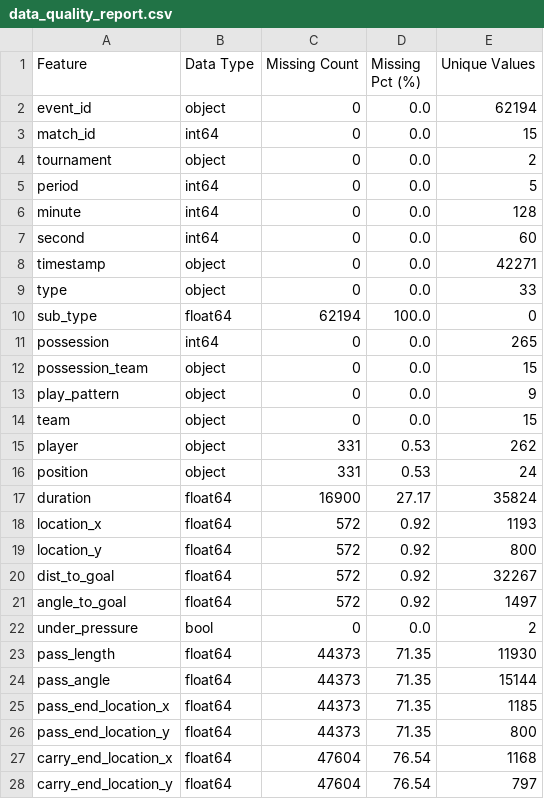
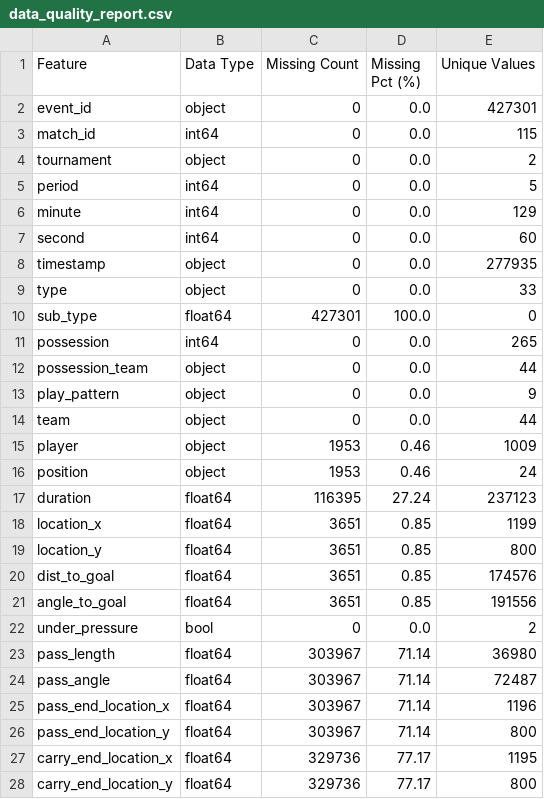
Before and after one commit to you-know-wh0/cse490d-project, a CSV file: data/data_quality_report.csv, drawn as a sheet; only a part is shown; the diff covers the shown part only.

```diff
--- a/data/data_quality_report.csv
+++ b/data/data_quality_report.csv
@@ -1,28 +1,28 @@
 Feature,Data Type,Missing Count,Missing Pct (%),Unique Values
-event_id,object,0,0.0,62194
-match_id,int64,0,0.0,15
+event_id,object,0,0.0,427301
+match_id,int64,0,0.0,115
 tournament,object,0,0.0,2
 period,int64,0,0.0,5
-minute,int64,0,0.0,128
+minute,int64,0,0.0,129
 second,int64,0,0.0,60
-timestamp,object,0,0.0,42271
+timestamp,object,0,0.0,277935
 type,object,0,0.0,33
-sub_type,float64,62194,100.0,0
+sub_type,float64,427301,100.0,0
 possession,int64,0,0.0,265
-possession_team,object,0,0.0,15
+possession_team,object,0,0.0,44
 play_pattern,object,0,0.0,9
-team,object,0,0.0,15
-player,object,331,0.53,262
-position,object,331,0.53,24
-duration,float64,16900,27.17,35824
-location_x,float64,572,0.92,1193
-location_y,float64,572,0.92,800
-dist_to_goal,float64,572,0.92,32267
-angle_to_goal,float64,572,0.92,1497
+team,object,0,0.0,44
+player,object,1953,0.46,1009
+position,object,1953,0.46,24
+duration,float64,116395,27.24,237123
+location_x,float64,3651,0.85,1199
+location_y,float64,3651,0.85,800
+dist_to_goal,float64,3651,0.85,174576
+angle_to_goal,float64,3651,0.85,191556
 under_pressure,bool,0,0.0,2
-pass_length,float64,44373,71.35,11930
-pass_angle,float64,44373,71.35,15144
-pass_end_location_x,float64,44373,71.35,1185
-pass_end_location_y,float64,44373,71.35,800
-carry_end_location_x,float64,47604,76.54,1168
-carry_end_location_y,float64,47604,76.54,797
+pass_length,float64,303967,71.14,36980
+pass_angle,float64,303967,71.14,72487
+pass_end_location_x,float64,303967,71.14,1196
+pass_end_location_y,float64,303967,71.14,800
+carry_end_location_x,float64,329736,77.17,1195
+carry_end_location_y,float64,329736,77.17,800
```
Also changed, not shown: 9 added rows and 44 edited cells elsewhere in this file, data/eda_numerical_summary.csv, data/feature_correlation_matrix.csv, 31 other files.
